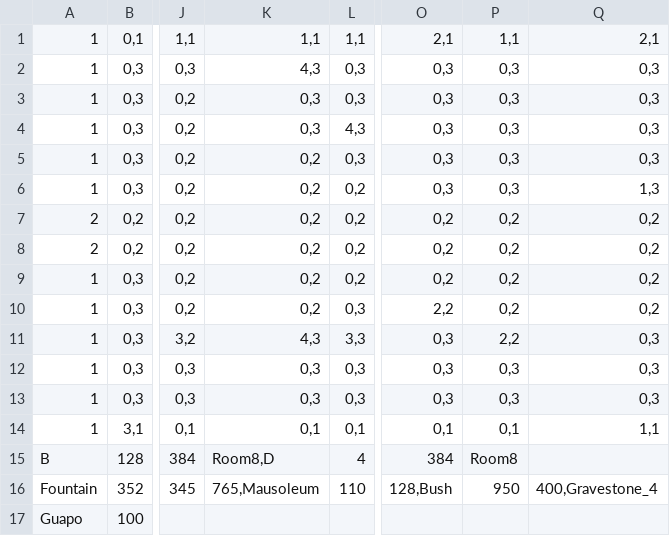
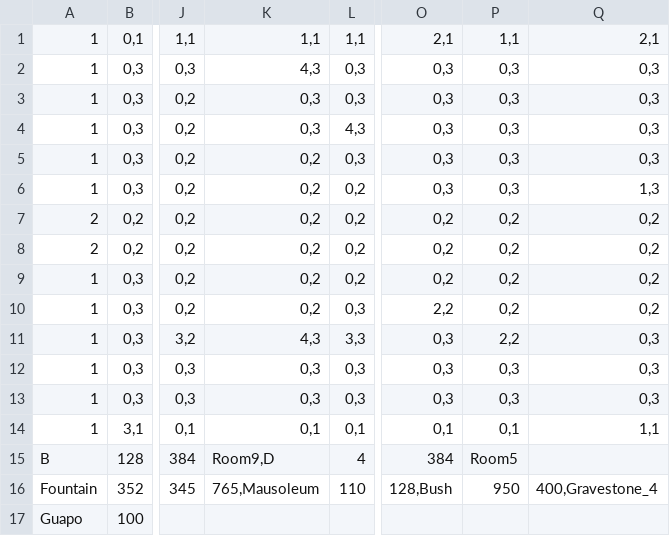
Before and after one commit to Crystal-Methods/Dauntlet, a CSV file: Dauntlet/Dauntlet/Dauntlet/Dauntlet/Rooms/Room8.csv, drawn as a sheet; only a part is shown, gaps mark what is left out; the diff names each change by its address in the sheet, - before the commit and + after, or states it on an @@ line.

```diff
--- a/Dauntlet/Dauntlet/Dauntlet/Dauntlet/Rooms/Room8.csv
+++ b/Dauntlet/Dauntlet/Dauntlet/Dauntlet/Rooms/Room8.csv
-K15: Room8,D
+K15: Room9,D
-P15: Room8
+P15: Room5
```
Also changed, not shown: Dauntlet/Dauntlet/Dauntlet/Dauntlet/Rooms/Room1.csv, 8 other files.
